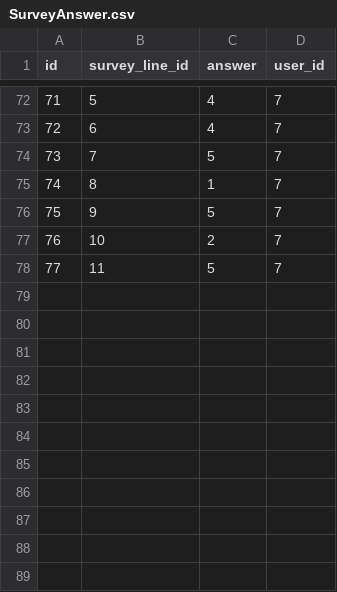
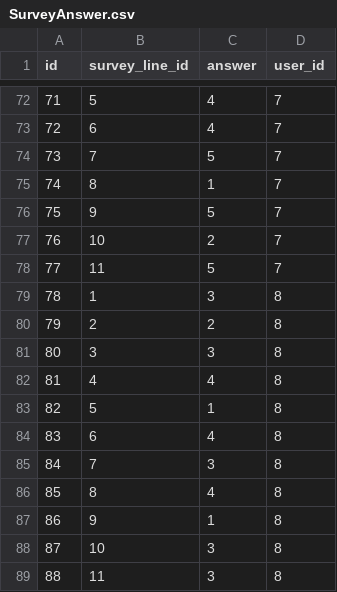
Before and after one commit to Frankie-Figz/date-night, a CSV file: database/SurveyAnswer.csv, drawn as a sheet; only a part is shown, gaps mark what is left out; the diff names each change by its address in the sheet, - before the commit and + after, or states it on an @@ line.

```diff
--- a/database/SurveyAnswer.csv
+++ b/database/SurveyAnswer.csv
+row 79: 78 | 1 | 3 | 8
+row 80: 79 | 2 | 2 | 8
+row 81: 80 | 3 | 3 | 8
+row 82: 81 | 4 | 4 | 8
+row 83: 82 | 5 | 1 | 8
+row 84: 83 | 6 | 4 | 8
+row 85: 84 | 7 | 3 | 8
+row 86: 85 | 8 | 4 | 8
+row 87: 86 | 9 | 1 | 8
+row 88: 87 | 10 | 3 | 8
+row 89: 88 | 11 | 3 | 8
```
Also changed, not shown: database/User.csv, 2 other files.
